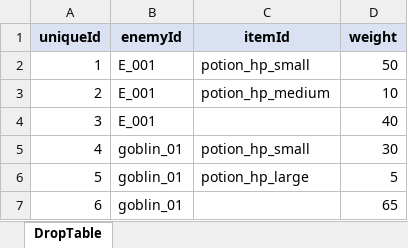
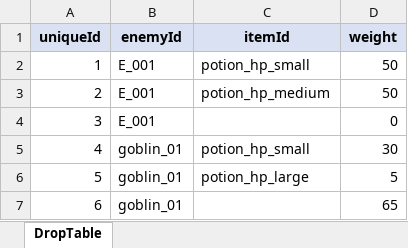
Before and after one commit to river-minj/MadHatter, an Excel workbook: Assets/Data/Excel/DropTable.xlsx, sheet DropTable, drawn as a sheet; values as stored, in another font and other column widths than the file's, no borders; the diff names each change by its address in the sheet, - before the commit and + after, or states it on an @@ line.

```diff
--- a/Assets/Data/Excel/DropTable.xlsx (sheet DropTable)
+++ b/Assets/Data/Excel/DropTable.xlsx (sheet DropTable)
-D3 (weight): 10
+D3 (weight): 50
-D4 (weight): 40
+D4 (weight): 0
```
Also changed, not shown: 1 other file.
